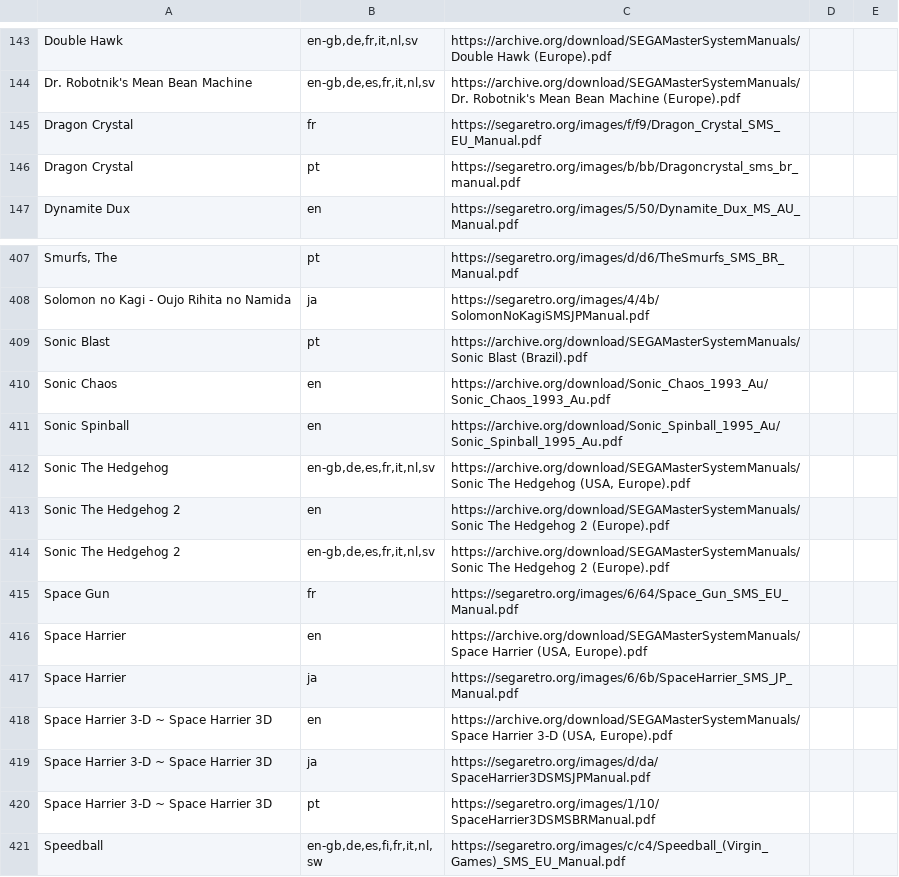
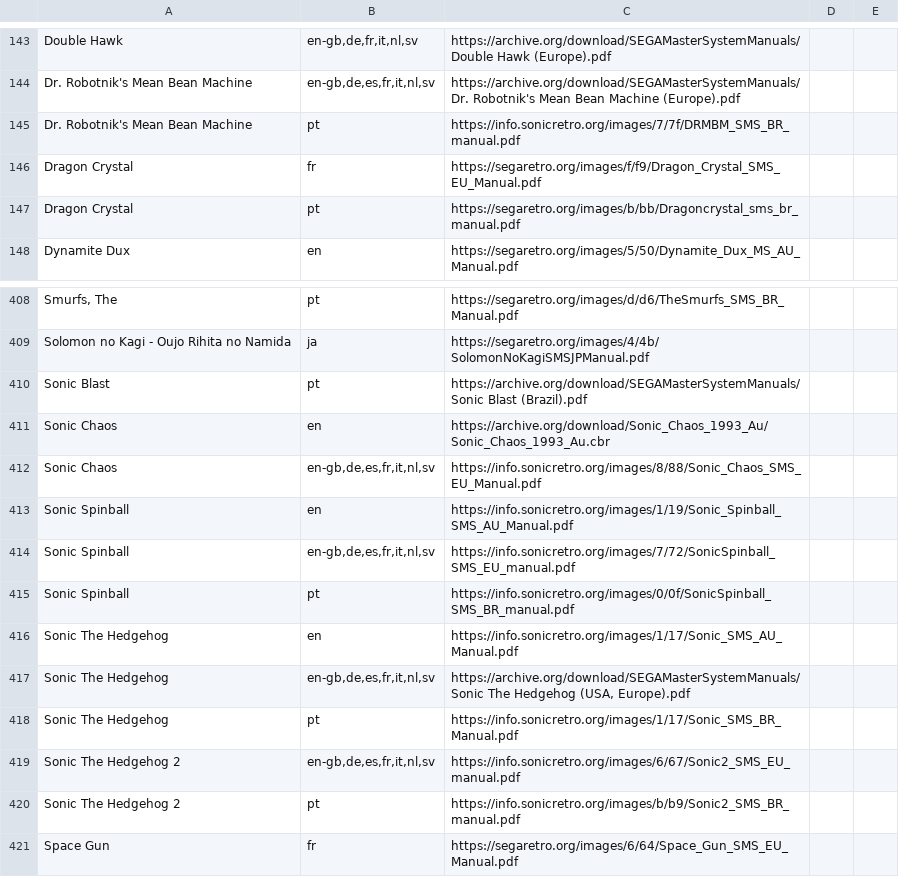
Before and after one commit to obrie/retrokit, a TSV file: config/systems/mastersystem/manuals.tsv, drawn as a sheet; only a part is shown, gaps mark what is left out; the shorter side is filled out with more unchanged rows.

Commit message:
Add a bunch of missing sonic manuals to gamegear and mastersystem

```diff
--- a/config/systems/mastersystem/manuals.tsv
+++ b/config/systems/mastersystem/manuals.tsv
@@ -144,2 +144,3 @@ Double Hawk	en-gb,de,fr,it,nl,sv	https://archive.org/download/SEGAMasterSystemMa
 Dr. Robotnik's Mean Bean Machine	en-gb,de,es,fr,it,nl,sv	https://archive.org/download/SEGAMasterSystemManuals/Dr. Robotnik's Mean Bean Machine (Europe).pdf
+Dr. Robotnik's Mean Bean Machine	pt	https://info.sonicretro.org/images/7/7f/DRMBM_SMS_BR_manual.pdf
 Dragon Crystal	fr	https://segaretro.org/images/f/f9/Dragon_Crystal_SMS_EU_Manual.pdf
@@ -409,7 +410,12 @@ Solomon no Kagi - Oujo Rihita no Namida	ja	https://segaretro.org/images/4/4b/Sol
 Sonic Blast	pt	https://archive.org/download/SEGAMasterSystemManuals/Sonic Blast (Brazil).pdf
-Sonic Chaos	en	https://archive.org/download/Sonic_Chaos_1993_Au/Sonic_Chaos_1993_Au.pdf
-Sonic Spinball	en	https://archive.org/download/Sonic_Spinball_1995_Au/Sonic_Spinball_1995_Au.pdf
+Sonic Chaos	en	https://archive.org/download/Sonic_Chaos_1993_Au/Sonic_Chaos_1993_Au.cbr
+Sonic Chaos	en-gb,de,es,fr,it,nl,sv	https://info.sonicretro.org/images/8/88/Sonic_Chaos_SMS_EU_Manual.pdf
+Sonic Spinball	en	https://info.sonicretro.org/images/1/19/Sonic_Spinball_SMS_AU_Manual.pdf
+Sonic Spinball	en-gb,de,es,fr,it,nl,sv	https://info.sonicretro.org/images/7/72/SonicSpinball_SMS_EU_manual.pdf
+Sonic Spinball	pt	https://info.sonicretro.org/images/0/0f/SonicSpinball_SMS_BR_manual.pdf
+Sonic The Hedgehog	en	https://info.sonicretro.org/images/1/17/Sonic_SMS_AU_Manual.pdf
 Sonic The Hedgehog	en-gb,de,es,fr,it,nl,sv	https://archive.org/download/SEGAMasterSystemManuals/Sonic The Hedgehog (USA, Europe).pdf
-Sonic The Hedgehog 2	en	https://archive.org/download/SEGAMasterSystemManuals/Sonic The Hedgehog 2 (Europe).pdf
-Sonic The Hedgehog 2	en-gb,de,es,fr,it,nl,sv	https://archive.org/download/SEGAMasterSystemManuals/Sonic The Hedgehog 2 (Europe).pdf
+Sonic The Hedgehog	pt	https://info.sonicretro.org/images/1/17/Sonic_SMS_BR_Manual.pdf
+Sonic The Hedgehog 2	en-gb,de,es,fr,it,nl,sv	https://info.sonicretro.org/images/6/67/Sonic2_SMS_EU_manual.pdf
+Sonic The Hedgehog 2	pt	https://info.sonicretro.org/images/b/b9/Sonic2_SMS_BR_manual.pdf
 Space Gun	fr	https://segaretro.org/images/6/64/Space_Gun_SMS_EU_Manual.pdf
```
Also changed, not shown: config/systems/gamegear/manuals.tsv.
